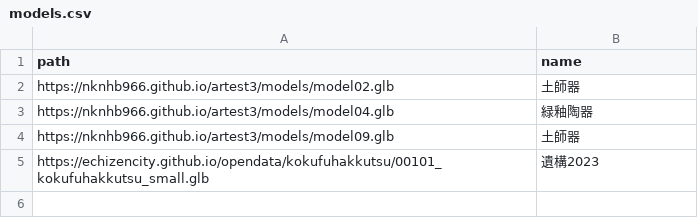
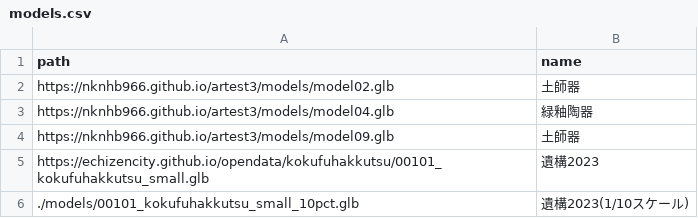
Before and after one commit to nknhb966/artest3, a CSV file: models.csv, drawn as a sheet; the diff names each change by its address in the sheet, - before the commit and + after, or states it on an @@ line.

Commit message:
Update models.csv

```diff
--- a/models.csv
+++ b/models.csv
+row 6: ./models/00101_kokufuhakkutsu_small_10pct.glb | 遺構2023(1/10スケール)
```
